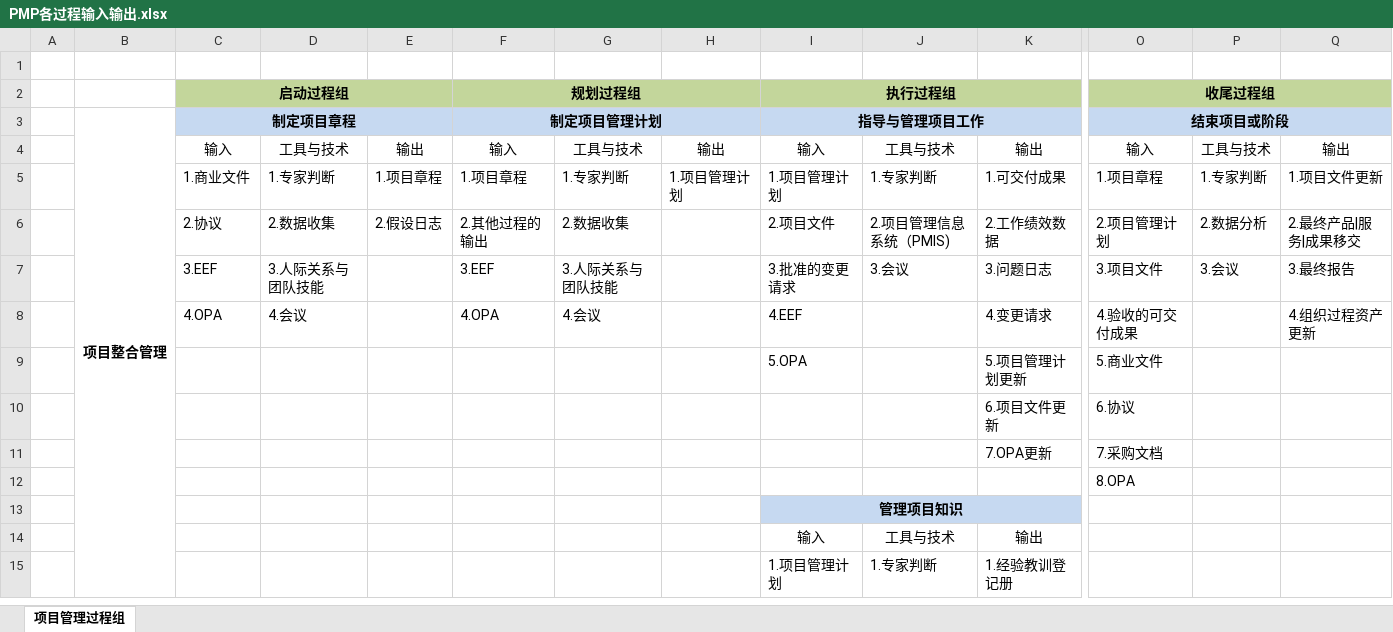
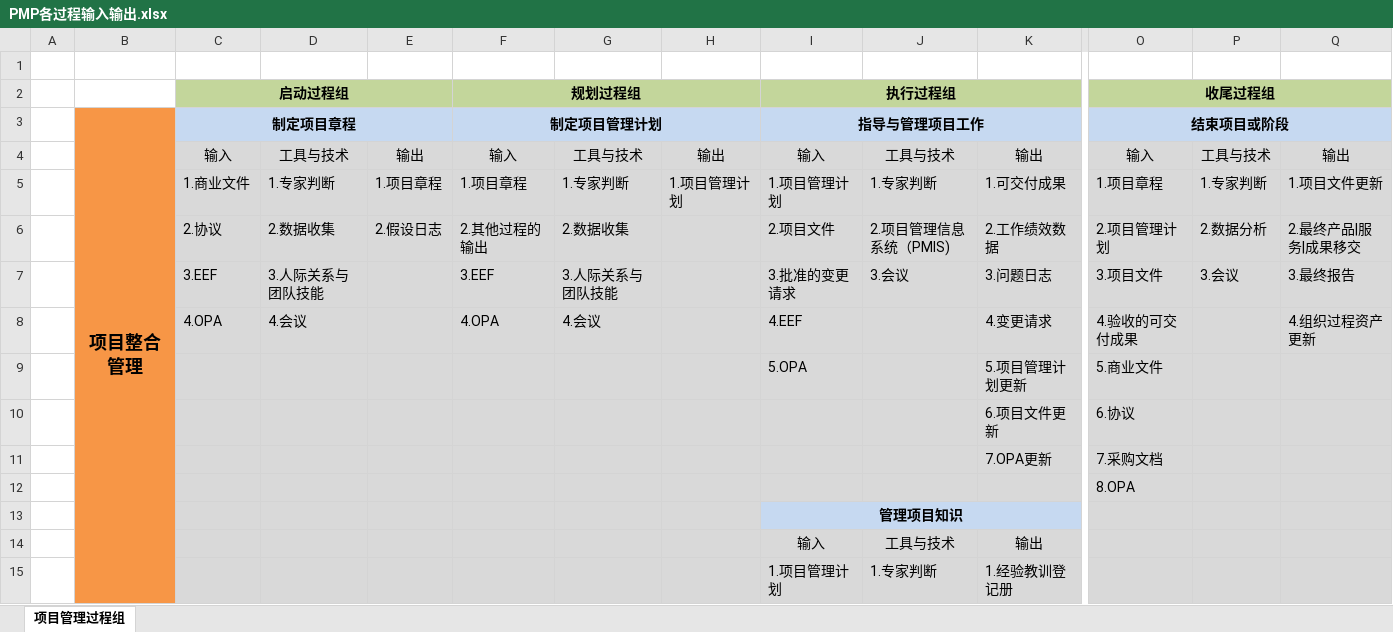
Before and after one commit to McHeat/PMP, an Excel workbook: PMP各过程输入输出.xlsx, sheet 项目管理过程组, drawn as a sheet; only a part is shown, gaps mark what is left out; values as stored, in another font and other column widths than the file's, no borders; the diff covers the shown part only; the diff names each change by its address in the sheet, - before the commit and + after, or states it on an @@ line.

```diff
--- a/PMP各过程输入输出.xlsx (sheet 项目管理过程组)
+++ b/PMP各过程输入输出.xlsx (sheet 项目管理过程组)
-B3:B15 fill: none
+B3:B15 fill: #F79646
@@ B3 text size: larger @@
-C4:Q12 fill: none
+C4:Q12 fill: #D9D9D9
-C13:H13 fill: none
+C13:H13 fill: #D9D9D9
-O13:Q13 fill: none
+O13:Q13 fill: #D9D9D9
-C14:Q15 fill: none
+C14:Q15 fill: #D9D9D9
```
Also changed, not shown: 28 added rows and cell formats elsewhere in this sheet, 1 other file.
